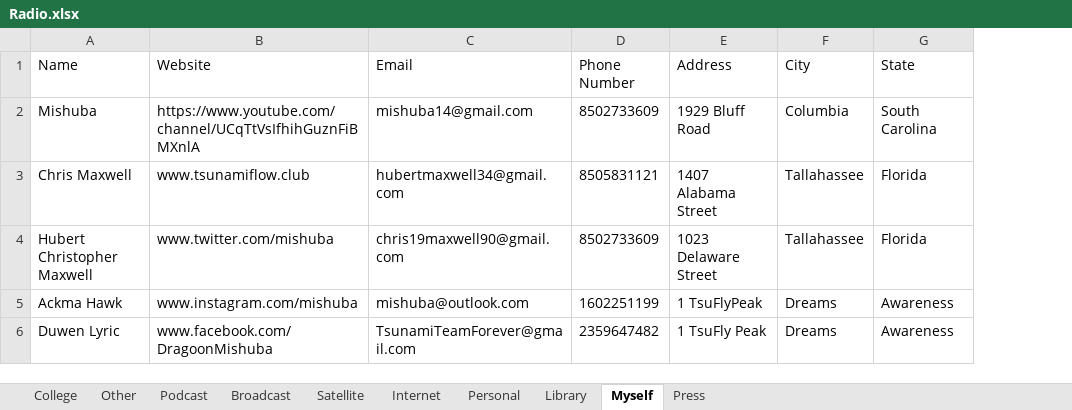
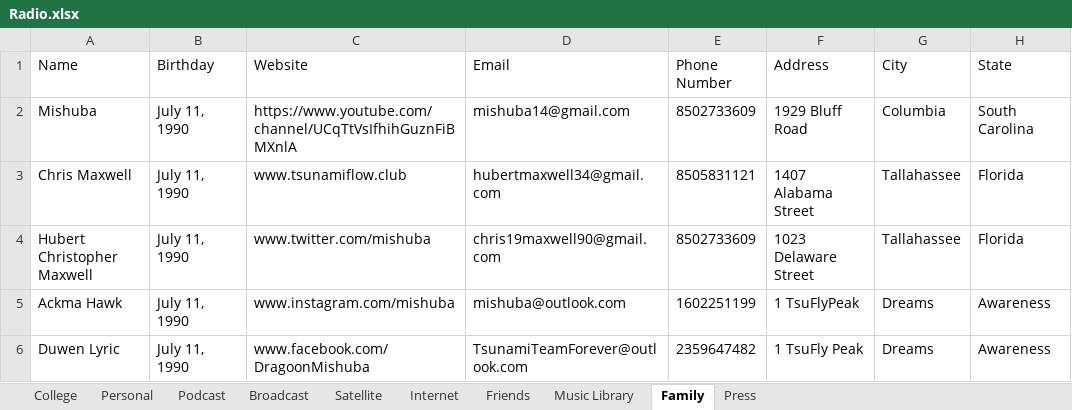
Before and after one commit to Mishuba/Ruby, an Excel workbook: EmailBlast/Excel/Radio.xlsx, sheet Family, drawn as a sheet; only a part is shown; values as stored, in another font and other column widths than the file's, no borders; addresses are those after the commit; the diff names each change by its address in the sheet, - before the commit and + after, or states it on an @@ line.

```diff
--- a/EmailBlast/Excel/Radio.xlsx (sheet Family)
+++ b/EmailBlast/Excel/Radio.xlsx (sheet Family)
-sheet tab: Library
+sheet tab: Music Library
-sheet tab: Myself
+sheet tab: Family
-sheet tab: Other
+sheet tab: Friends
@@ sheet tab order changed: College | Personal | Podcast | Broadcast | Satellite | Internet | Friends | Music Library | Family | Press @@
+column B (Birthday), rows 2-6: all July 11, 1990
-D6 (Email): TsunamiTeamForever@gmail.com
+D6 (Email): TsunamiTeamForever@outlook.com
```
Also changed, not shown: sheet College, 4 other files.
